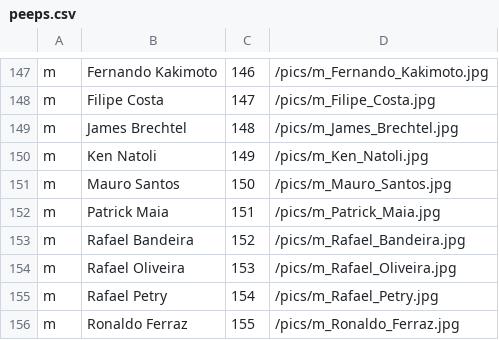
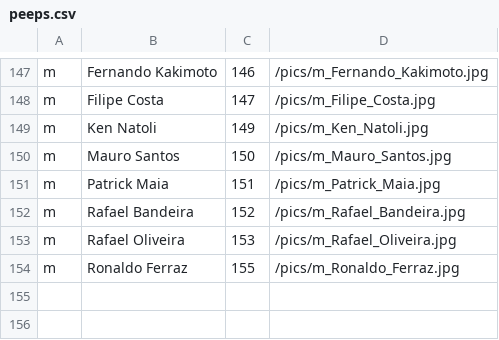
Before and after one commit to tdruiva/twfaces-www, a CSV file: app/resources/peeps.csv, drawn as a sheet; only a part is shown, gaps mark what is left out.

```diff
--- a/app/resources/peeps.csv
+++ b/app/resources/peeps.csv
@@ -148,3 +148,2 @@ m,Fernando Kakimoto,146,/pics/m_Fernando_Kakimoto.jpg
 m,Filipe Costa,147,/pics/m_Filipe_Costa.jpg
-m,James Brechtel,148,/pics/m_James_Brechtel.jpg
 m,Ken Natoli,149,/pics/m_Ken_Natoli.jpg
@@ -154,3 +153,2 @@ m,Rafael Bandeira,152,/pics/m_Rafael_Bandeira.jpg
 m,Rafael Oliveira,153,/pics/m_Rafael_Oliveira.jpg
-m,Rafael Petry,154,/pics/m_Rafael_Petry.jpg
 m,Ronaldo Ferraz,155,/pics/m_Ronaldo_Ferraz.jpg
```
Also changed, not shown: 3 other files.
